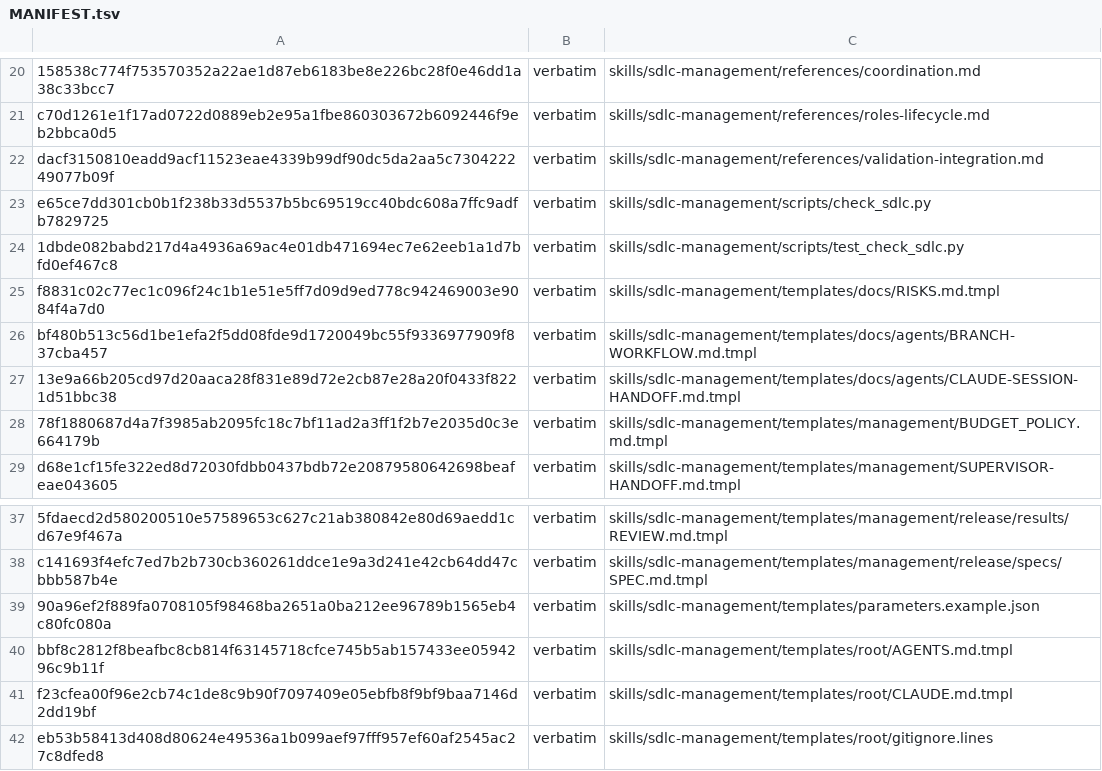
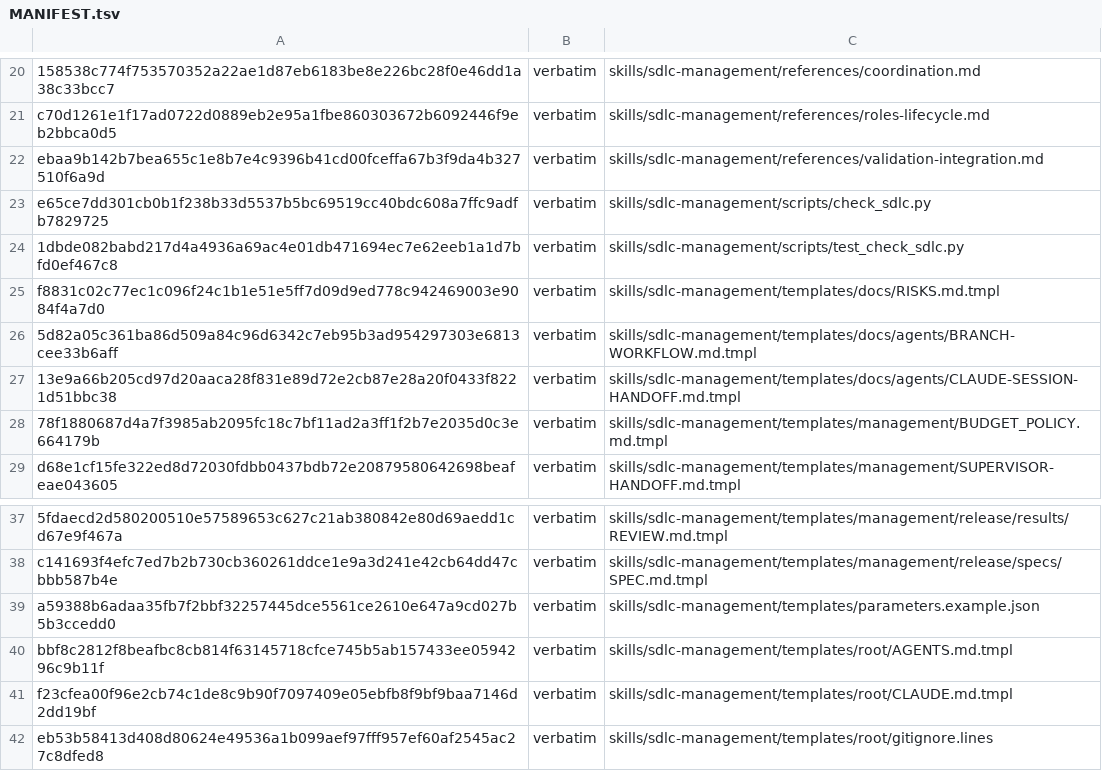
Before and after one commit to technicallypete/restruct-sdlc, a TSV file: MANIFEST.tsv, drawn as a sheet; only a part is shown, gaps mark what is left out; the diff names each change by its address in the sheet, - before the commit and + after, or states it on an @@ line.

```diff
--- a/MANIFEST.tsv
+++ b/MANIFEST.tsv
-A22: dacf3150810eadd9acf11523eae4339b99df90dc5da2aa5c730422249077b09f
+A22: ebaa9b142b7bea655c1e8b7e4c9396b41cd00fceffa67b3f9da4b327510f6a9d
-A26: bf480b513c56d1be1efa2f5dd08fde9d1720049bc55f9336977909f837cba457
+A26: 5d82a05c361ba86d509a84c96d6342c7eb95b3ad954297303e6813cee33b6aff
-A39: 90a96ef2f889fa0708105f98468ba2651a0ba212ee96789b1565eb4c80fc080a
+A39: a59388b6adaa35fb7f2bbf32257445dce5561ce2610e647a9cd027b5b3ccedd0
```
Also changed, not shown: 3 other files.
